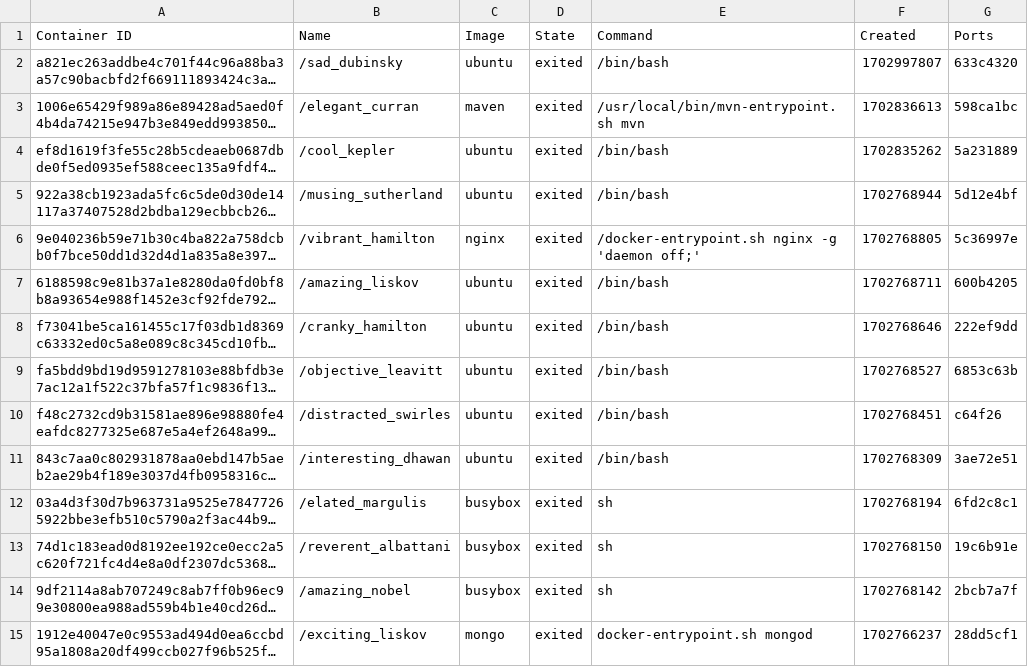
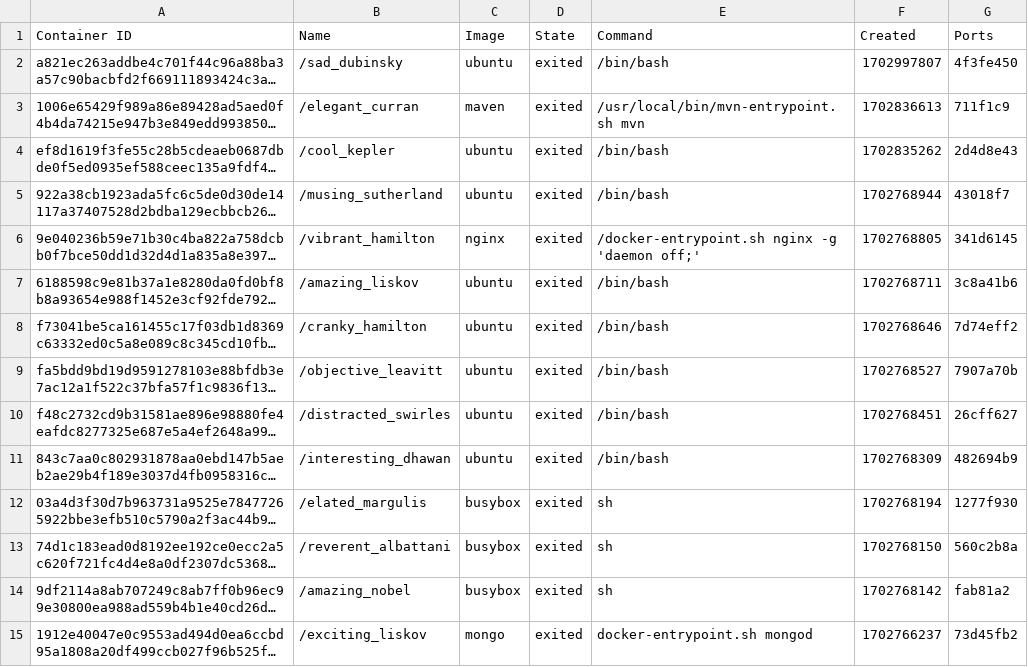
Before and after one commit to konstantopoulosk/MavenDocker-NullProject, a CSV file: containers.csv, drawn as a sheet; only a part is shown; long unchanged cells end in …; the diff covers the shown part only; the diff names each change by its address in the sheet, - before the commit and + after, or states it on an @@ line.

```diff
--- a/containers.csv
+++ b/containers.csv
-G2 (Ports): 633c4320
+G2 (Ports): 4f3fe450
-G3 (Ports): 598ca1bc
+G3 (Ports): 711f1c9
-G4 (Ports): 5a231889
+G4 (Ports): 2d4d8e43
-G5 (Ports): 5d12e4bf
+G5 (Ports): 43018f7
-G6 (Ports): 5c36997e
+G6 (Ports): 341d6145
-G7 (Ports): 600b4205
+G7 (Ports): 3c8a41b6
-G8 (Ports): 222ef9dd
+G8 (Ports): 7d74eff2
-G9 (Ports): 6853c63b
+G9 (Ports): 7907a70b
-G10 (Ports): c64f26
+G10 (Ports): 26cff627
-G11 (Ports): 3ae72e51
+G11 (Ports): 482694b9
-G12 (Ports): 6fd2c8c1
+G12 (Ports): 1277f930
-G13 (Ports): 19c6b91e
+G13 (Ports): 560c2b8a
-G14 (Ports): 2bcb7a7f
+G14 (Ports): fab81a2
-G15 (Ports): 28dd5cf1
+G15 (Ports): 73d45fb2
```
Also changed, not shown: 26 edited cells elsewhere in this file, 13 other files.
